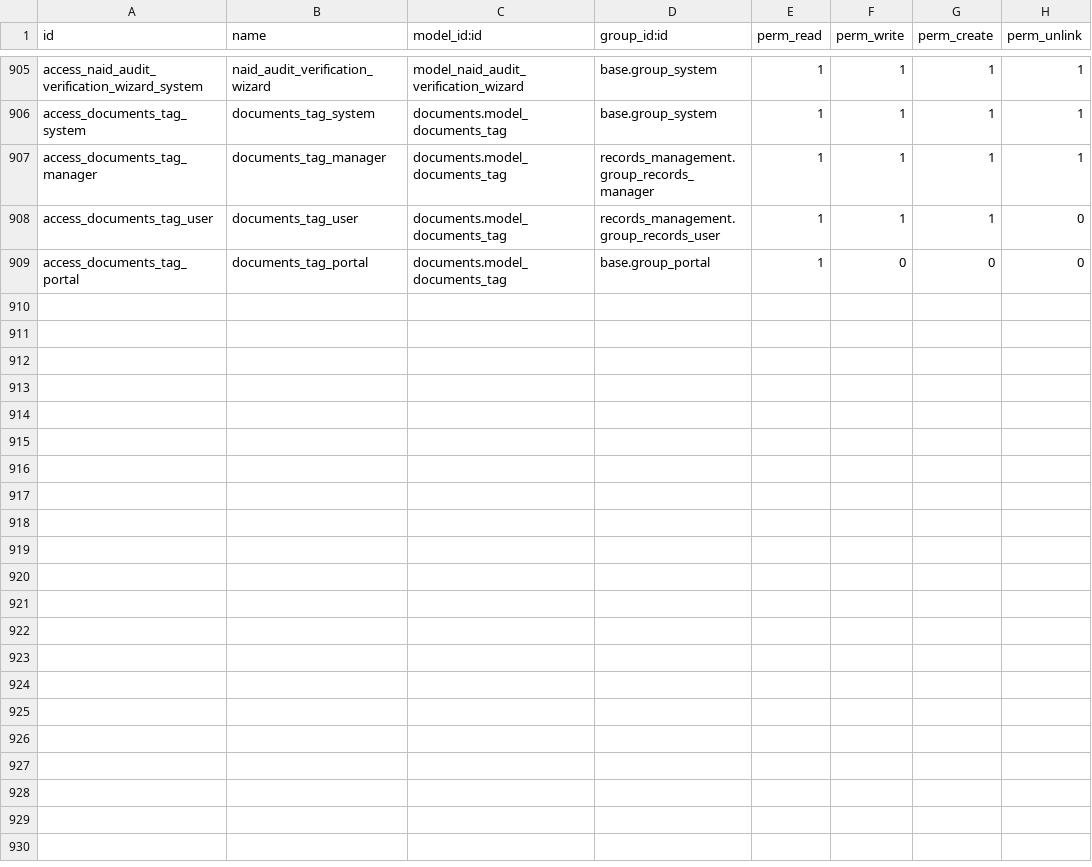
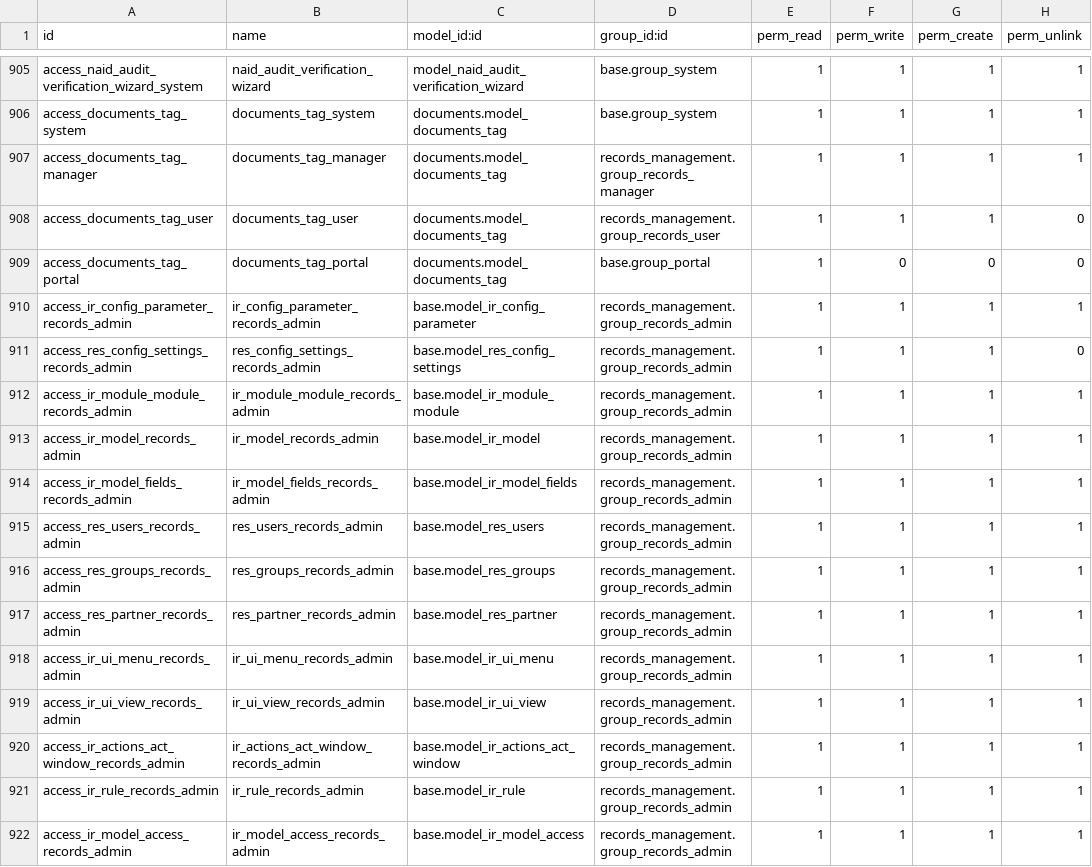
Before and after one commit to John75SunCity/ssh-git-github.com-odoo-odoo.git-18.0, a CSV file: records_management/security/ir.model.access.csv, drawn as a sheet; only a part is shown, gaps mark what is left out.

Commit message:
fix: add comprehensive system access rules for Records Admin Settings access
- Added 13 explicit access rules for core Odoo models
- Covers Settings menu requirements: config, modules, models, users, groups
- Includes UI elements: menus, views, actions, rules
- Grants full access to Records Admin group for administrative functions
- Resolves Settings menu accessibility issue

```diff
--- a/records_management/security/ir.model.access.csv
+++ b/records_management/security/ir.model.access.csv
@@ -909 +909,14 @@ access_documents_tag_user,documents_tag_user,documents.model_documents_tag,recor
 access_documents_tag_portal,documents_tag_portal,documents.model_documents_tag,base.group_portal,1,0,0,0
+access_ir_config_parameter_records_admin,ir_config_parameter_records_admin,base.model_ir_config_parameter,records_management.group_records_admin,1,1,1,1
+access_res_config_settings_records_admin,res_config_settings_records_admin,base.model_res_config_settings,records_management.group_records_admin,1,1,1,0
+access_ir_module_module_records_admin,ir_module_module_records_admin,base.model_ir_module_module,records_management.group_records_admin,1,1,1,1
+access_ir_model_records_admin,ir_model_records_admin,base.model_ir_model,records_management.group_records_admin,1,1,1,1
+access_ir_model_fields_records_admin,ir_model_fields_records_admin,base.model_ir_model_fields,records_management.group_records_admin,1,1,1,1
+access_res_users_records_admin,res_users_records_admin,base.model_res_users,records_management.group_records_admin,1,1,1,1
+access_res_groups_records_admin,res_groups_records_admin,base.model_res_groups,records_management.group_records_admin,1,1,1,1
+access_res_partner_records_admin,res_partner_records_admin,base.model_res_partner,records_management.group_records_admin,1,1,1,1
+access_ir_ui_menu_records_admin,ir_ui_menu_records_admin,base.model_ir_ui_menu,records_management.group_records_admin,1,1,1,1
+access_ir_ui_view_records_admin,ir_ui_view_records_admin,base.model_ir_ui_view,records_management.group_records_admin,1,1,1,1
+access_ir_actions_act_window_records_admin,ir_actions_act_window_records_admin,base.model_ir_actions_act_window,records_management.group_records_admin,1,1,1,1
+access_ir_rule_records_admin,ir_rule_records_admin,base.model_ir_rule,records_management.group_records_admin,1,1,1,1
+access_ir_model_access_records_admin,ir_model_access_records_admin,base.model_ir_model_access,records_management.group_records_admin,1,1,1,1
```
